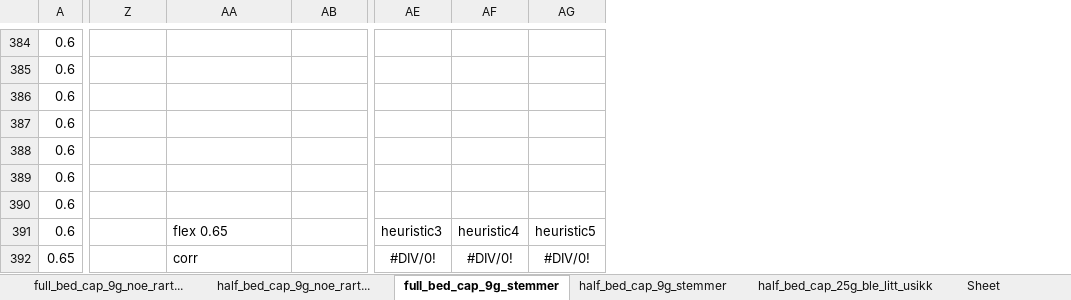
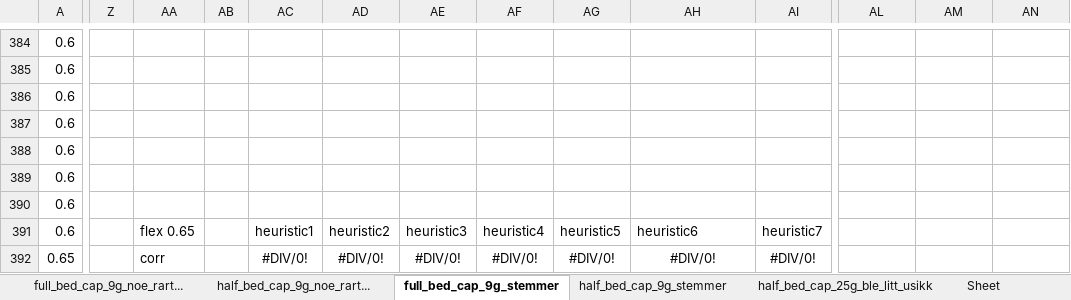
Before and after one commit to KatarinaVdP/master2022, an Excel workbook: input_output/saved_results/GCHs_preformance.xlsx, sheet full_bed_cap_9g_stemmer, drawn as a sheet; only a part is shown, gaps mark what is left out; values as stored, in another font and other column widths than the file's, no borders; charts and pictures not drawn; addresses are those after the commit; the diff covers the shown part only; the diff names each change by its address in the sheet, - before the commit and + after, or states it on an @@ line.

```diff
--- a/input_output/saved_results/GCHs_preformance.xlsx (sheet full_bed_cap_9g_stemmer)
+++ b/input_output/saved_results/GCHs_preformance.xlsx (sheet full_bed_cap_9g_stemmer)
+column Z, empty
+column AA, rows 391-392: flex 0.65 | corr
+column AB, empty
+column AC, rows 391-392: heuristic1 | #DIV/0!
+column AD, rows 391-392: heuristic2 | #DIV/0!
+column AE, rows 391-392: heuristic3 | #DIV/0!
+column AF, rows 391-392: heuristic4 | #DIV/0!
-AG391: (empty)
+AG391: heuristic5
-AH391: flex 0.65
+AH391: heuristic6
-AI391: (empty)
+AI391: heuristic7
-AL391: heuristic3
+AL391: (empty)
-AM391: heuristic4
+AM391: (empty)
-AN391: heuristic5
+AN391: (empty)
-AG392: (empty)
+AG392: #DIV/0!
-AH392: corr
+AH392: #DIV/0!
-AH392 alignment: left
+AH392 alignment: center
-AI392: (empty)
+AI392: #DIV/0!
-AL392: #DIV/0!
+AL392: (empty)
-AM392: #DIV/0!
+AM392: (empty)
-AN392: #DIV/0!
+AN392: (empty)
```
Also changed, not shown: 7 added columns, 7 removed columns, 558 edited cells and cell formats elsewhere in this sheet, sheet half_bed_cap_9g_stemmer, formulas that keep their value, charts or pictures, input_output/saved_results/kjoreplan.xlsx, 49 other files.
